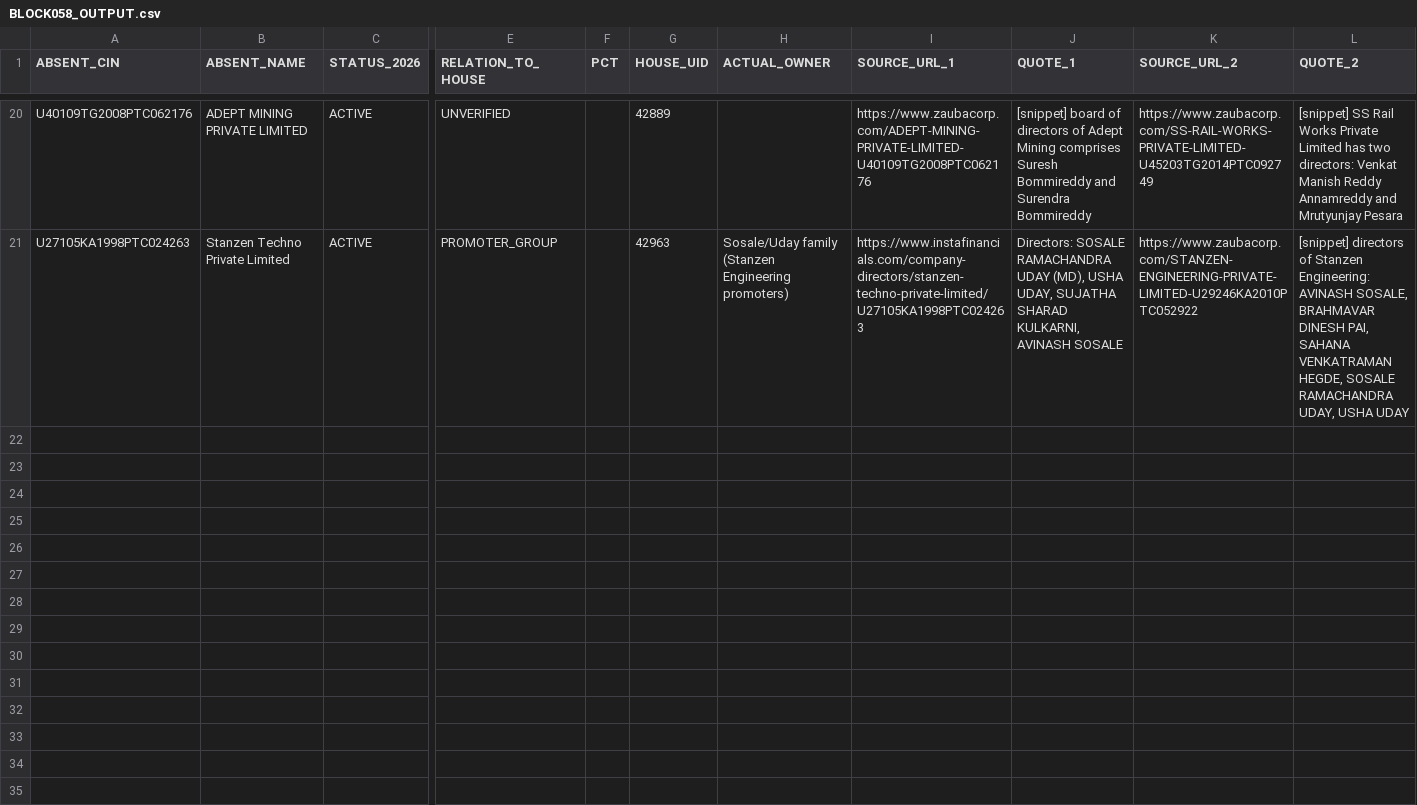
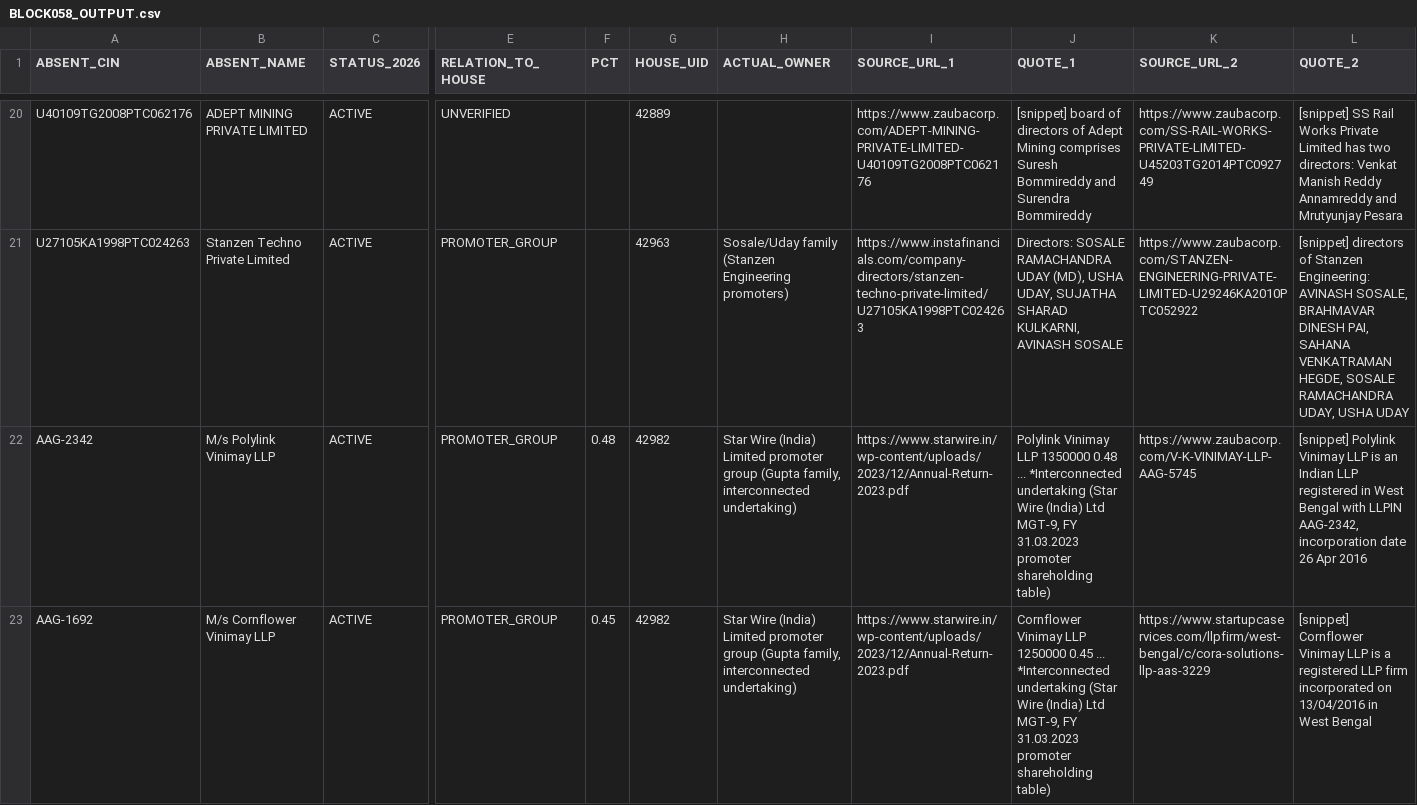
Before and after one commit to pavithra610-cell/claude, a CSV file: A3_ABSENT_LANE/cloud_blocks/BLOCK058_OUTPUT.csv, drawn as a sheet; only a part is shown, gaps mark what is left out; rows hold the shown columns only; the diff covers the shown part only; the diff names each change by its address in the sheet, - before the commit and + after, or states it on an @@ line.

```diff
--- a/A3_ABSENT_LANE/cloud_blocks/BLOCK058_OUTPUT.csv
+++ b/A3_ABSENT_LANE/cloud_blocks/BLOCK058_OUTPUT.csv
+row 22: AAG-2342 | M/s Polylink Vinimay LLP | ACTIVE | PROMOTER_GROUP | 0.48 | 42982 | Star Wire (India) Limited promoter group (Gupta family, interconnected undertaking) | https://www.starwire.in/wp-content/uploads/2023/12/Annual-Return-2023.pdf | Polylink Vinimay LLP 1350000 0.48 ... *Interconnected undertaking (Star Wire (India) Ltd MGT-9, FY 31.03.2023 promoter shareholding table) | https://www.zaubacorp.com/V-K-VINIMAY-LLP-AAG-5745 | [snippet] Polylink Vinimay LLP is an Indian LLP registered in West Bengal with LLPIN AAG-2342, incorporation date 26 Apr 2016
+row 23: AAG-1692 | M/s Cornflower Vinimay LLP | ACTIVE | PROMOTER_GROUP | 0.45 | 42982 | Star Wire (India) Limited promoter group (Gupta family, interconnected undertaking) | https://www.starwire.in/wp-content/uploads/2023/12/Annual-Return-2023.pdf | Cornflower Vinimay LLP 1250000 0.45 ... *Interconnected undertaking (Star Wire (India) Ltd MGT-9, FY 31.03.2023 promoter shareholding table) | https://www.startupcaservices.com/llpfirm/west-bengal/c/cora-solutions-llp-aas-3229 | [snippet] Cornflower Vinimay LLP is a registered LLP firm incorporated on 13/04/2016 in West Bengal
```
Also changed, not shown: 1 added row elsewhere in this file, A3_ABSENT_LANE/cloud_blocks/BLOCK054_OUTPUT.csv, A3_ABSENT_LANE/cloud_blocks/BLOCK055_OUTPUT.csv, 5 other files.
